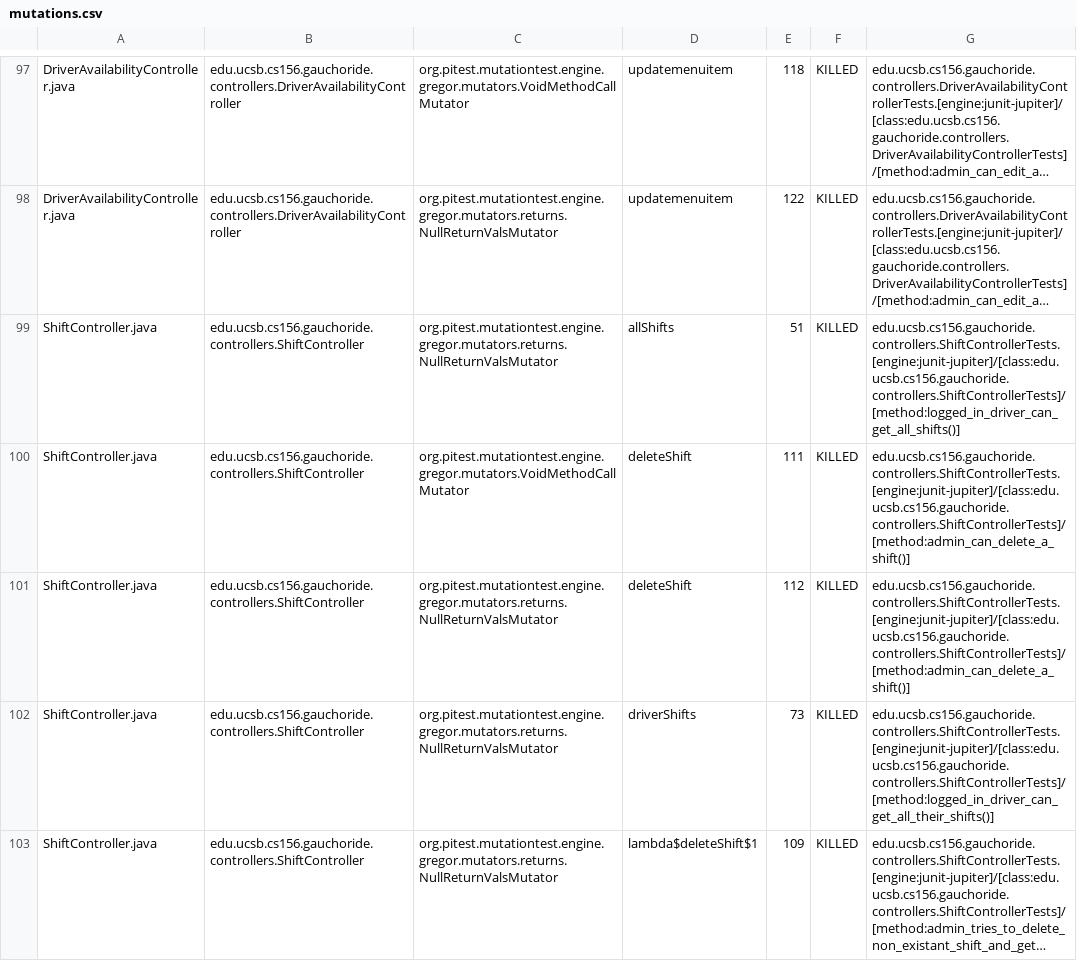
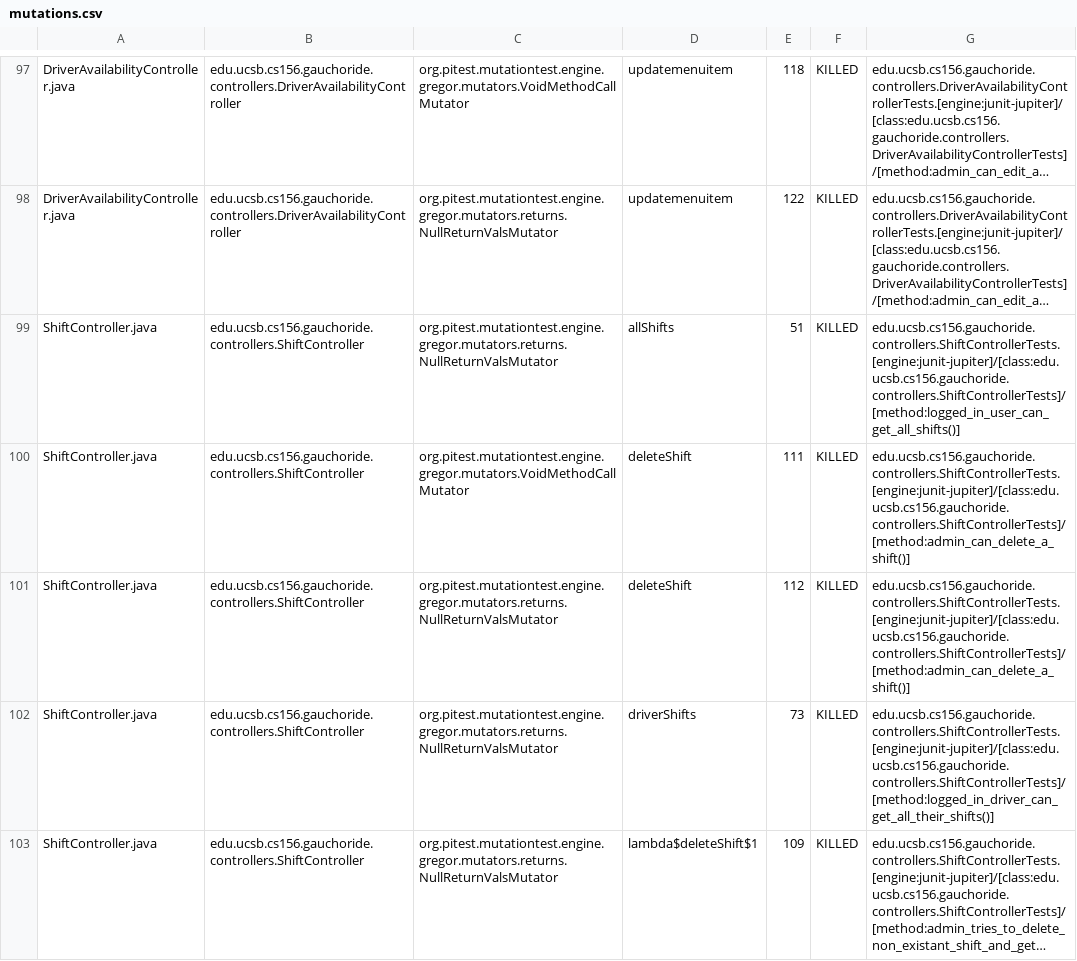
Before and after one commit to ucsb-cs156-w24/proj-gauchoride-w24-7pm-4, a CSV file: prs/41/pitest/mutations.csv, drawn as a sheet; only a part is shown, gaps mark what is left out; long unchanged cells end in …; the diff covers the shown part only; the diff names each change by its address in the sheet, - before the commit and + after, or states it on an @@ line.

Commit message:
Deploying to gh-pages from @ ucsb-cs156-w24/proj-gauchoride-w24-7pm-4@e13ef3fe026d5b211b3cd35c3c6c6b704427d809 🚀

```diff
--- a/prs/41/pitest/mutations.csv
+++ b/prs/41/pitest/mutations.csv
-G99: edu.ucsb.cs156.gauchoride.controllers.ShiftControllerTests.[engine:junit-jupiter]/[class:edu.ucsb.cs156.gauchoride.controllers.ShiftControllerTests]/[method:logged_in_driver_can_get_all_shifts()]
+G99: edu.ucsb.cs156.gauchoride.controllers.ShiftControllerTests.[engine:junit-jupiter]/[class:edu.ucsb.cs156.gauchoride.controllers.ShiftControllerTests]/[method:logged_in_user_can_get_all_shifts()]
```
Also changed, not shown: 27 edited cells elsewhere in this file, 17 other files.
